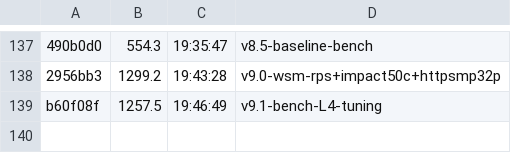
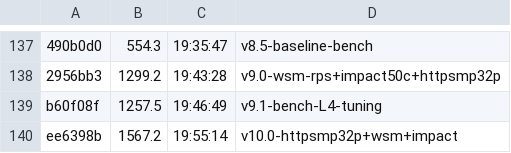
Before and after one commit to datell1357/dossal, a TSV file: loop-ledger.tsv, drawn as a sheet; only a part is shown, gaps mark what is left out; the diff names each change by its address in the sheet, - before the commit and + after, or states it on an @@ line.

Commit message:
v11.0: h2mp 32p + bench 최적화
v11.0 bench 최적화:
- h2mp 16p→32p: 24.2k→25.9k RPS (7%)
- rst: 49.8k conns (improved from 0)
- fin: 76.4k conns (improved)
- impact: 50.9 (CPU 98.7%)

벤치마크 결과:
- v10.0: 1567.2
- v11.0: 1677.2 (+7.0%)

```diff
--- a/loop-ledger.tsv
+++ b/loop-ledger.tsv
+row 140: ee6398b | 1567.2 | 19:55:14 | v10.0-httpsmp32p+wsm+impact
```
Also changed, not shown: 2 other files.
